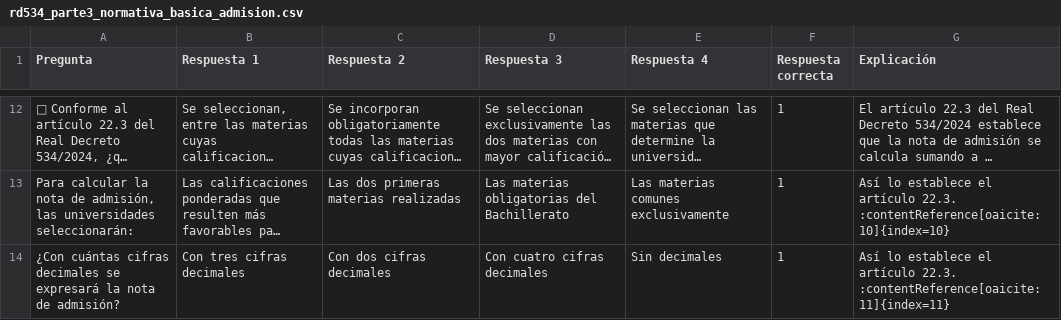
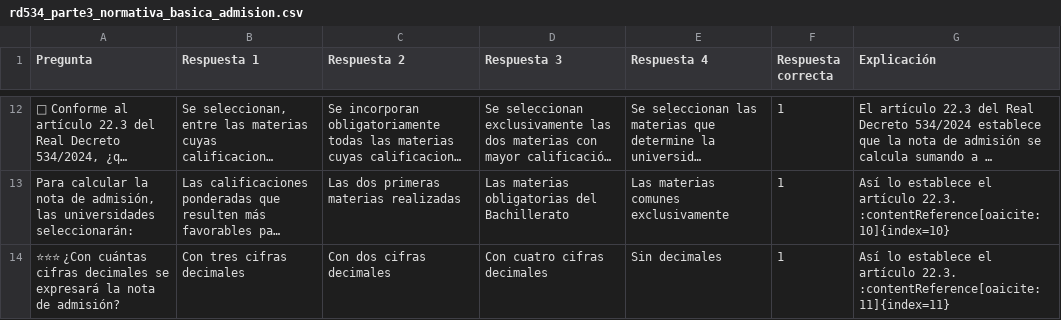
Before and after one commit to DGMonkeyKing/DGMonkeyKing.github.io, a CSV file: quiz-app/preguntas/tema_17_rd534/rd534_parte3_normativa_basica_admision.csv, drawn as a sheet; only a part is shown, gaps mark what is left out; long unchanged cells end in …; the diff covers the shown part only; the diff names each change by its address in the sheet, - before the commit and + after, or states it on an @@ line.

Commit message:
mejora de preguntas

```diff
--- a/quiz-app/preguntas/tema_17_rd534/rd534_parte3_normativa_basica_admision.csv
+++ b/quiz-app/preguntas/tema_17_rd534/rd534_parte3_normativa_basica_admision.csv
-A14 (Pregunta): ¿Con cuántas…
+A14 (Pregunta): ⭐⭐⭐ ¿Con cuántas…
```
Also changed, not shown: 3 added rows and 5 edited cells elsewhere in this file, quiz-app/preguntas/tema_13_losu_i/losu_parte4_cooperacion_coordinacion_participacion.csv, quiz-app/preguntas/tema_16_rd822/normUC3M_matricula_permanencia_evaluacion.csv, 46 other files.
